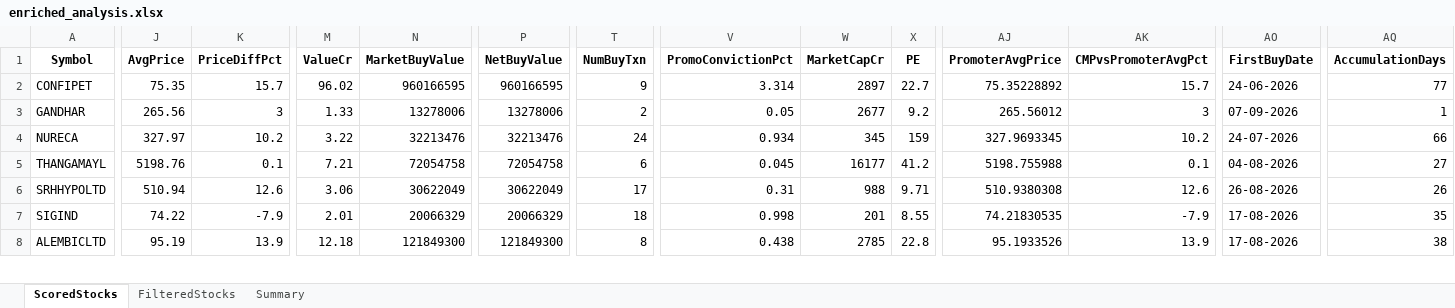
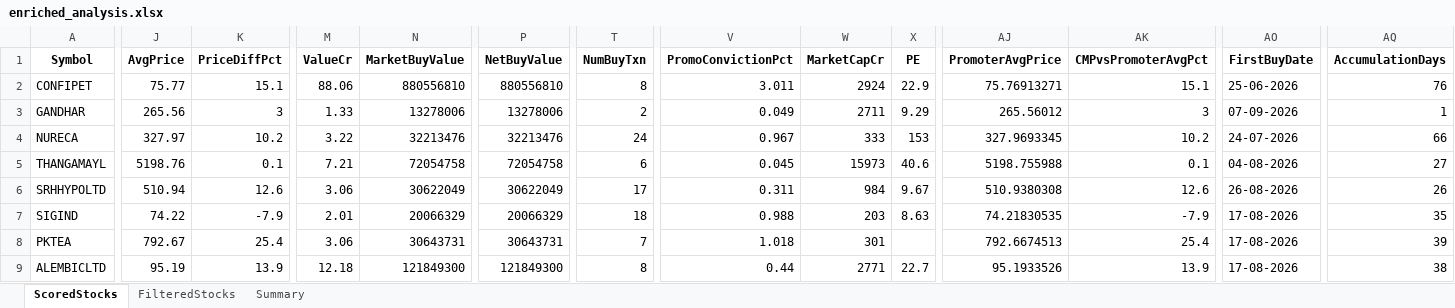
Before and after one commit to rajeshbedse/rbedse, an Excel workbook: output/2026-09-30/enriched_analysis.xlsx, sheet ScoredStocks, drawn as a sheet; only a part is shown, gaps mark what is left out; values as stored, in another font and other column widths than the file's, no borders; addresses are those after the commit; rows hold the shown columns only; the diff covers the shown part only; the diff names each change by its address in the sheet, - before the commit and + after, or states it on an @@ line.

```diff
--- a/output/2026-09-30/enriched_analysis.xlsx (sheet ScoredStocks)
+++ b/output/2026-09-30/enriched_analysis.xlsx (sheet ScoredStocks)
-J2 (AvgPrice): 75.35
+J2 (AvgPrice): 75.77
-K2 (PriceDiffPct): 15.7
+K2 (PriceDiffPct): 15.1
-M2 (ValueCr): 96.02
+M2 (ValueCr): 88.06
-N2 (MarketBuyValue): 960166595
+N2 (MarketBuyValue): 880556810
-P2 (NetBuyValue): 960166595
+P2 (NetBuyValue): 880556810
-T2 (NumBuyTxn): 9
+T2 (NumBuyTxn): 8
-V2 (PromoConvictionPct): 3.314
+V2 (PromoConvictionPct): 3.011
-W2 (MarketCapCr): 2897
+W2 (MarketCapCr): 2924
-X2 (PE): 22.7
+X2 (PE): 22.9
-AJ2 (PromoterAvgPrice): 75.35228892
+AJ2 (PromoterAvgPrice): 75.76913271
-AK2 (CMPvsPromoterAvgPct): 15.7
+AK2 (CMPvsPromoterAvgPct): 15.1
-AO2 (FirstBuyDate): 24-06-2026
+AO2 (FirstBuyDate): 25-06-2026
-AQ2 (AccumulationDays): 77
+AQ2 (AccumulationDays): 76
-V3 (PromoConvictionPct): 0.05
+V3 (PromoConvictionPct): 0.049
-W3 (MarketCapCr): 2677
+W3 (MarketCapCr): 2711
-X3 (PE): 9.2
+X3 (PE): 9.29
-V4 (PromoConvictionPct): 0.934
+V4 (PromoConvictionPct): 0.967
-W4 (MarketCapCr): 345
+W4 (MarketCapCr): 333
-X4 (PE): 159
+X4 (PE): 153
-W5 (MarketCapCr): 16177
+W5 (MarketCapCr): 15973
-X5 (PE): 41.2
+X5 (PE): 40.6
-V6 (PromoConvictionPct): 0.31
+V6 (PromoConvictionPct): 0.311
-W6 (MarketCapCr): 988
+W6 (MarketCapCr): 984
-X6 (PE): 9.71
+X6 (PE): 9.67
-V7 (PromoConvictionPct): 0.998
+V7 (PromoConvictionPct): 0.988
-W7 (MarketCapCr): 201
+W7 (MarketCapCr): 203
-X7 (PE): 8.55
+X7 (PE): 8.63
+row 8: PKTEA | 792.67 | 25.4 | 3.06 | 30643731 | 30643731 | 7 | 1.018 | 301 |  | 792.6674513 | 25.4 | 17-08-2026 | 39
-V9 (PromoConvictionPct): 0.438
+V9 (PromoConvictionPct): 0.44
-W9 (MarketCapCr): 2785
+W9 (MarketCapCr): 2771
-X9 (PE): 22.8
+X9 (PE): 22.7
```
Also changed, not shown: 1 added row, 4 removed rows and 104 edited cells elsewhere in this sheet, sheet FilteredStocks, sheet Summary, 11 other files.
